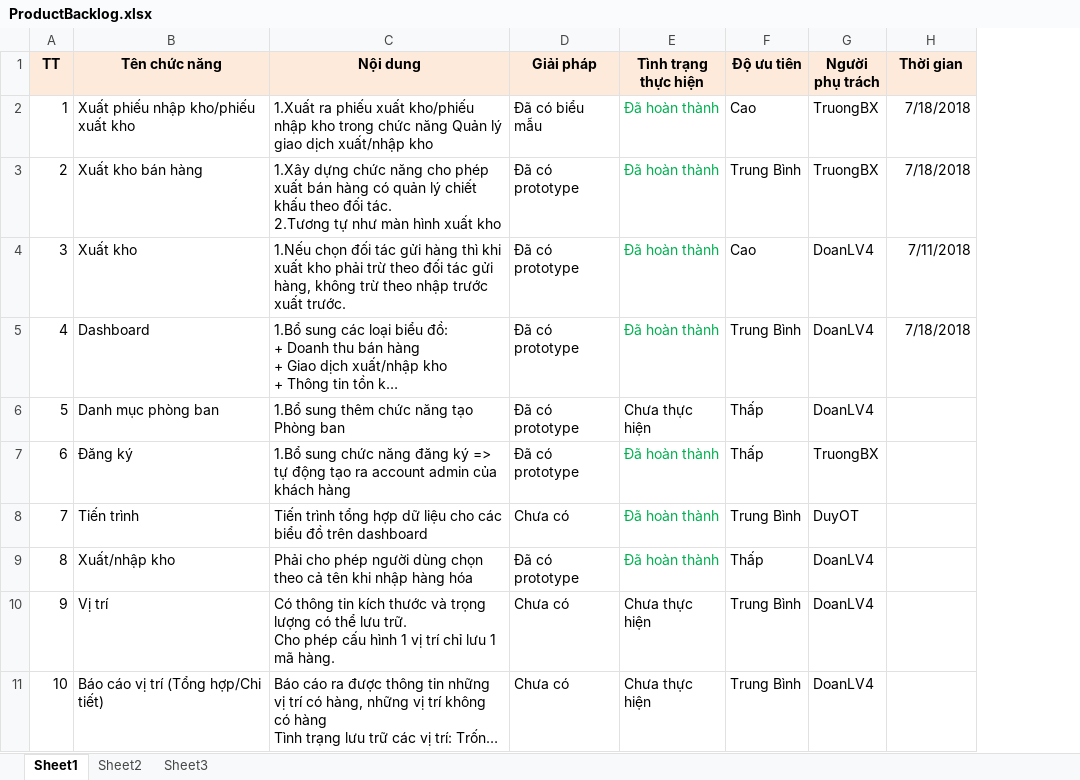
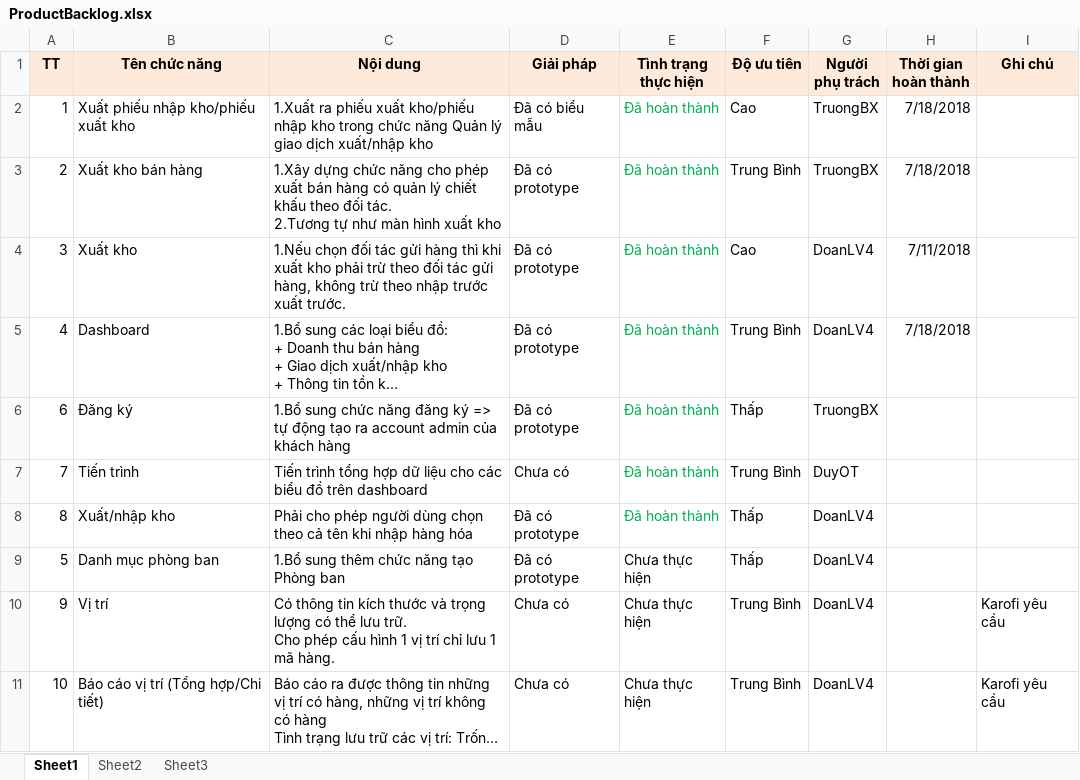
Before and after one commit to duyot/WMS_Documents, an Excel workbook: 0.PM/ProductBacklog.xlsx, sheet Sheet1, drawn as a sheet; only a part is shown; long unchanged cells end in …; values as stored, in another font and other column widths than the file's, no borders; addresses are those after the commit; the diff names each change by its address in the sheet, - before the commit and + after, or states it on an @@ line.

```diff
--- a/0.PM/ProductBacklog.xlsx (sheet Sheet1)
+++ b/0.PM/ProductBacklog.xlsx (sheet Sheet1)
+column I (Ghi chú), rows 10-11: Karofi yêu cầu | Karofi yêu cầu
-H1: Thời gian
+H1: Thời gian hoàn thành
@@ row 6 moved to row 9: 5 @@
```
Also changed, not shown: 0.PM/ChiPhi.xlsx.
